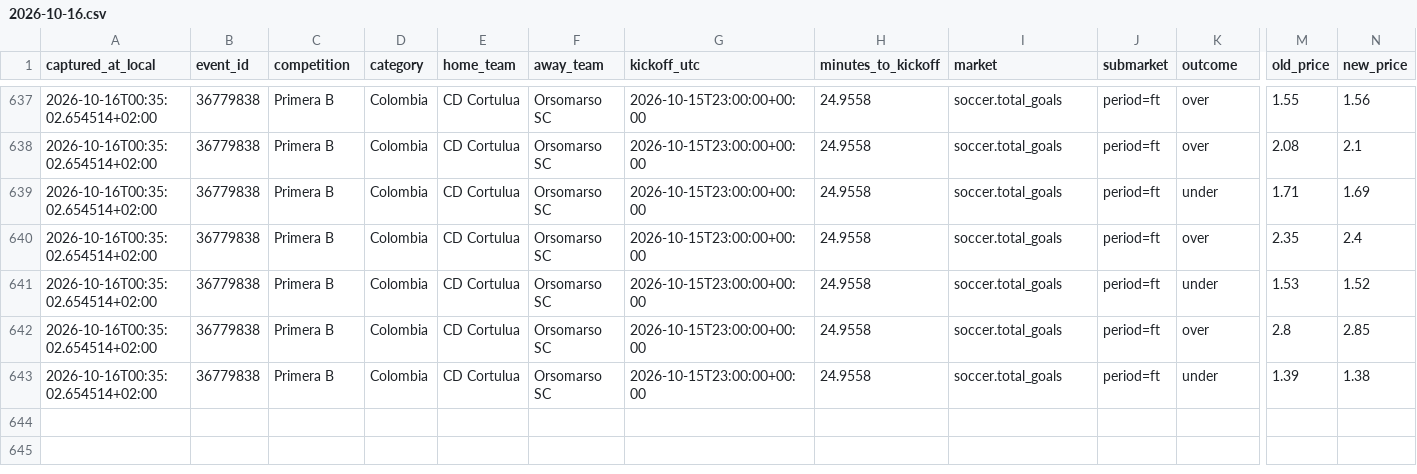
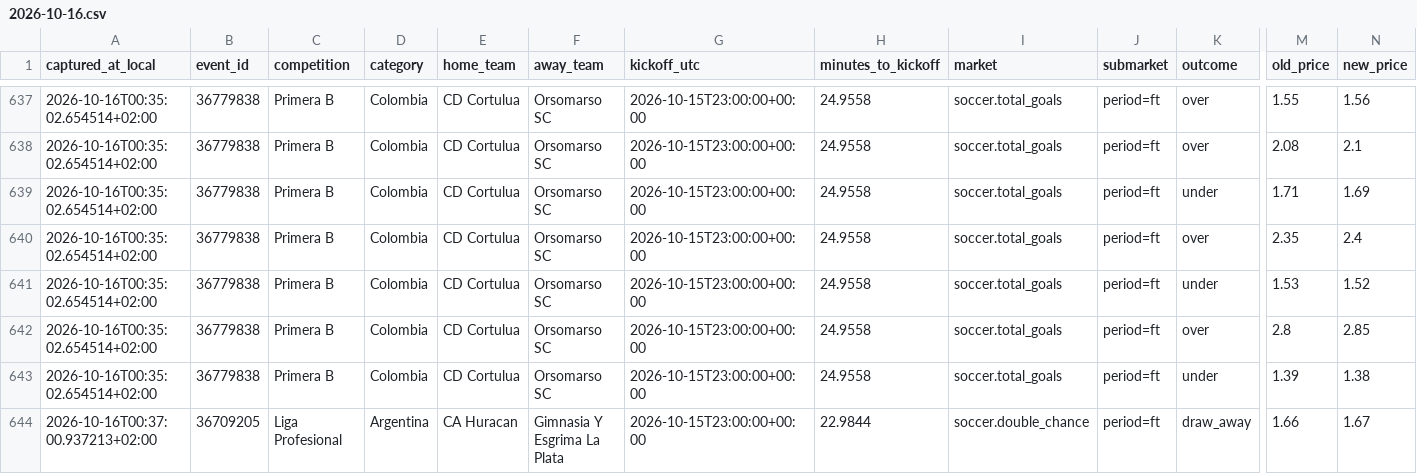
Before and after one commit to ILNIENTE1989/quote-shadow-v2, a CSV file: data/cloudbet/changes/2026-10-16.csv, drawn as a sheet; only a part is shown, gaps mark what is left out; rows hold the shown columns only; the diff names each change by its address in the sheet, - before the commit and + after, or states it on an @@ line.

Commit message:
data: snapshot Cloudbet

```diff
--- a/data/cloudbet/changes/2026-10-16.csv
+++ b/data/cloudbet/changes/2026-10-16.csv
+row 644: 2026-10-16T00:37:00.937213+02:00 | 36709205 | Liga Profesional | Argentina | CA Huracan | Gimnasia Y Esgrima La Plata | 2026-10-15T23:00:00+00:00 | 22.9844 | soccer.double_chance | period=ft | draw_away | 1.66 | 1.67
```
Also changed, not shown: 2 other files.
